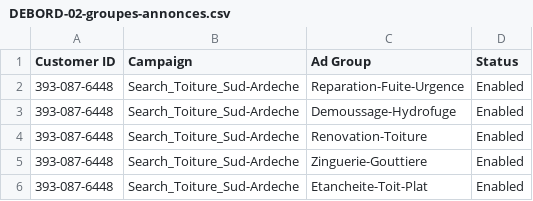
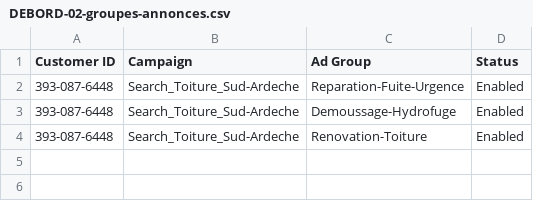
Before and after one commit to netfox-agency/debordrenovation, a CSV file: ads-import/DEBORD-02-groupes-annonces.csv, drawn as a sheet.

```diff
--- a/ads-import/DEBORD-02-groupes-annonces.csv
+++ b/ads-import/DEBORD-02-groupes-annonces.csv
@@ -4,3 +4 @@
 393-087-6448,Search_Toiture_Sud-Ardeche,Renovation-Toiture,Enabled
-393-087-6448,Search_Toiture_Sud-Ardeche,Zinguerie-Gouttiere,Enabled
-393-087-6448,Search_Toiture_Sud-Ardeche,Etancheite-Toit-Plat,Enabled
```
Also changed, not shown: ads-import/DEBORD-03-mots-cles.csv, ads-import/DEBORD-04-annonces-rsa.csv, 3 other files.
